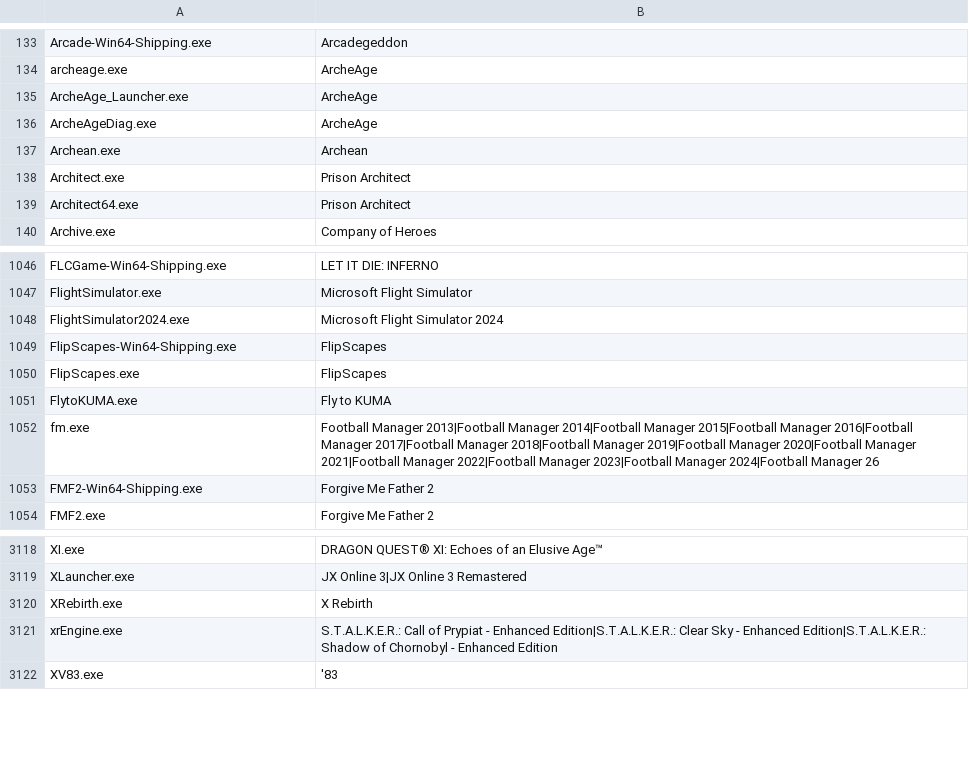
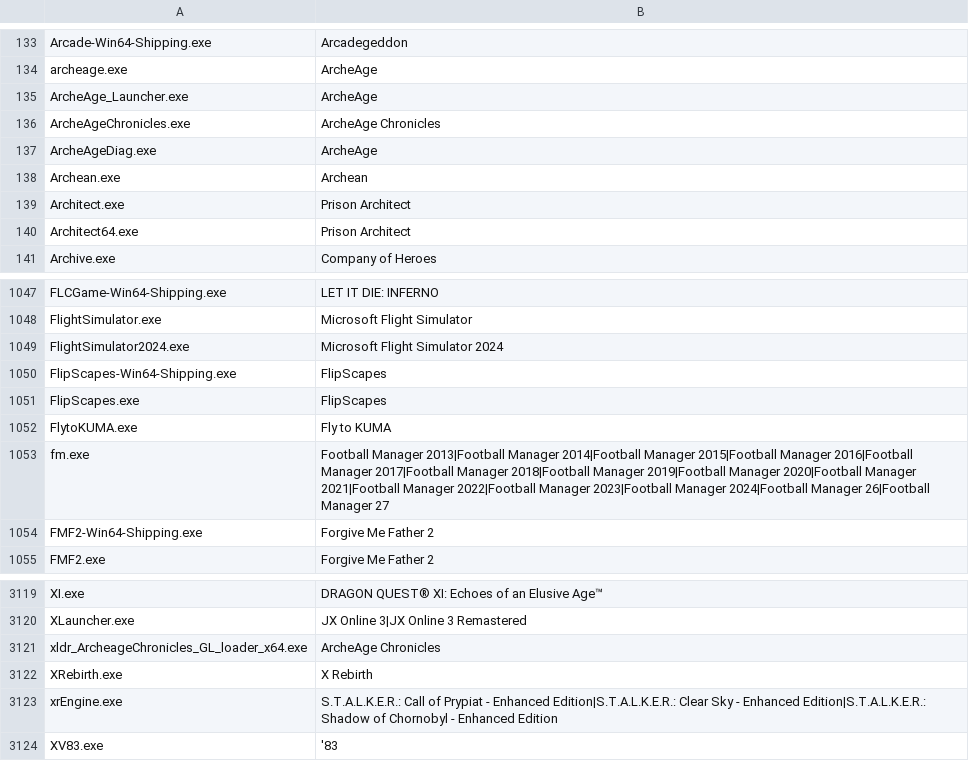
Before and after one commit to Meldoner/games-ruleset, a TSV file: sources/nvidia.tsv, drawn as a sheet; only a part is shown, gaps mark what is left out.

```diff
--- a/sources/nvidia.tsv
+++ b/sources/nvidia.tsv
@@ -135,2 +135,3 @@ archeage.exe	ArcheAge
 ArcheAge_Launcher.exe	ArcheAge
+ArcheAgeChronicles.exe	ArcheAge Chronicles
 ArcheAgeDiag.exe	ArcheAge
@@ -1051,3 +1052,3 @@ FlipScapes.exe	FlipScapes
 FlytoKUMA.exe	Fly to KUMA
-fm.exe	Football Manager 2013|Football Manager 2014|Football Manager 2015|Football Manager 2016|Football Manager 2017|Football Manager 2018|Football Manager 2019|Football Manager 2020|Football Manager 2021|Football Manager 2022|Football Manager 2023|Football Manager 2024|Football Manager 26
+fm.exe	Football Manager 2013|Football Manager 2014|Football Manager 2015|Football Manager 2016|Football Manager 2017|Football Manager 2018|Football Manager 2019|Football Manager 2020|Football Manager 2021|Football Manager 2022|Football Manager 2023|Football Manager 2024|Football Manager 26|Football Manager 27
 FMF2-Win64-Shipping.exe	Forgive Me Father 2
@@ -3119,2 +3120,3 @@ XI.exe	DRAGON QUEST® XI: Echoes of an Elusive Age™
 XLauncher.exe	JX Online 3|JX Online 3 Remastered
+xldr_ArcheageChronicles_GL_loader_x64.exe	ArcheAge Chronicles
 XRebirth.exe	X Rebirth
```
Also changed, not shown: 3 other files.
